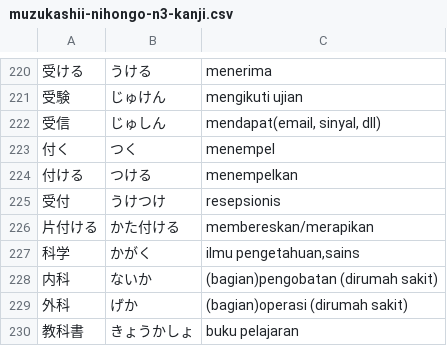
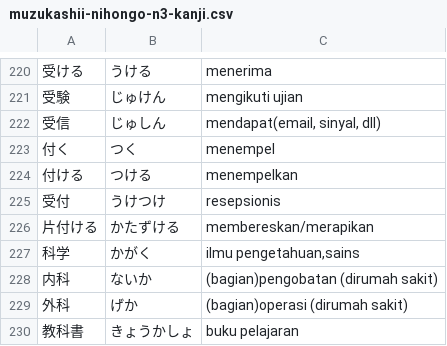
Before and after one commit to moemoe89/simple-quizify, a CSV file: muzukashii-nihongo-n3-kanji.csv, drawn as a sheet; only a part is shown, gaps mark what is left out; the diff names each change by its address in the sheet, - before the commit and + after, or states it on an @@ line.

Commit message:
fix: kanji

```diff
--- a/muzukashii-nihongo-n3-kanji.csv
+++ b/muzukashii-nihongo-n3-kanji.csv
-B226: かた付ける
+B226: かたずける
```
